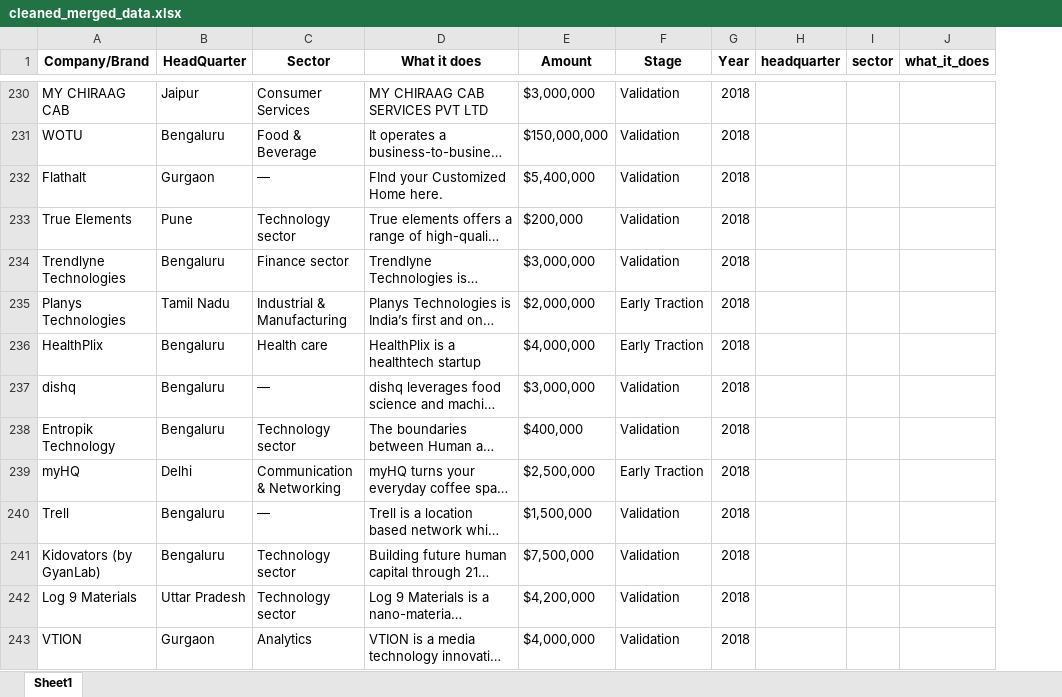
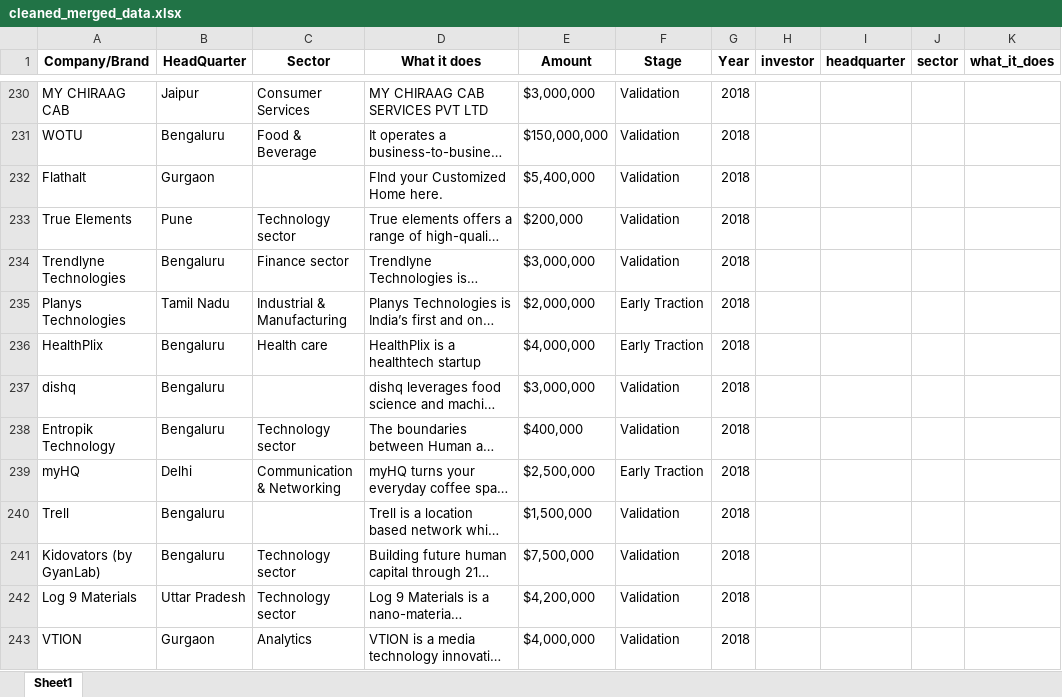
Before and after one commit to Wisdom-EdemD-rah/Indian-Startup-Ecosystem-Project, an Excel workbook: Notebooks/cleaned_merged_data.xlsx, sheet Sheet1, drawn as a sheet; only a part is shown, gaps mark what is left out; long unchanged cells end in …; values as stored, in another font and other column widths than the file's, no borders; the diff covers the shown part only; the diff names each change by its address in the sheet, - before the commit and + after, or states it on an @@ line.

```diff
--- a/Notebooks/cleaned_merged_data.xlsx (sheet Sheet1)
+++ b/Notebooks/cleaned_merged_data.xlsx (sheet Sheet1)
+column H (investor), empty
-C232 (Sector): —
+C232 (Sector): (empty)
-C237 (Sector): —
+C237 (Sector): (empty)
-C240 (Sector): —
+C240 (Sector): (empty)
```
Also changed, not shown: 29 edited cells elsewhere in this sheet, 1 other file.
